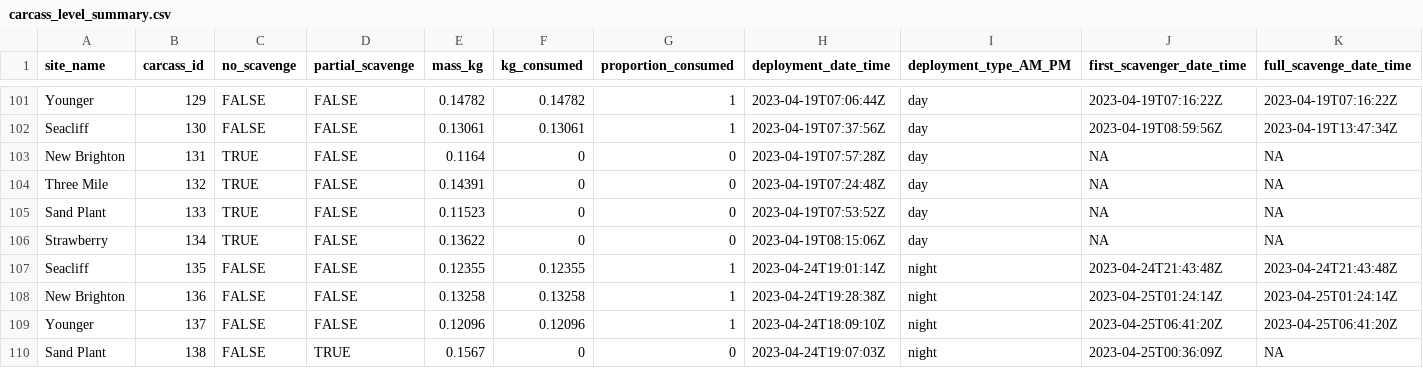
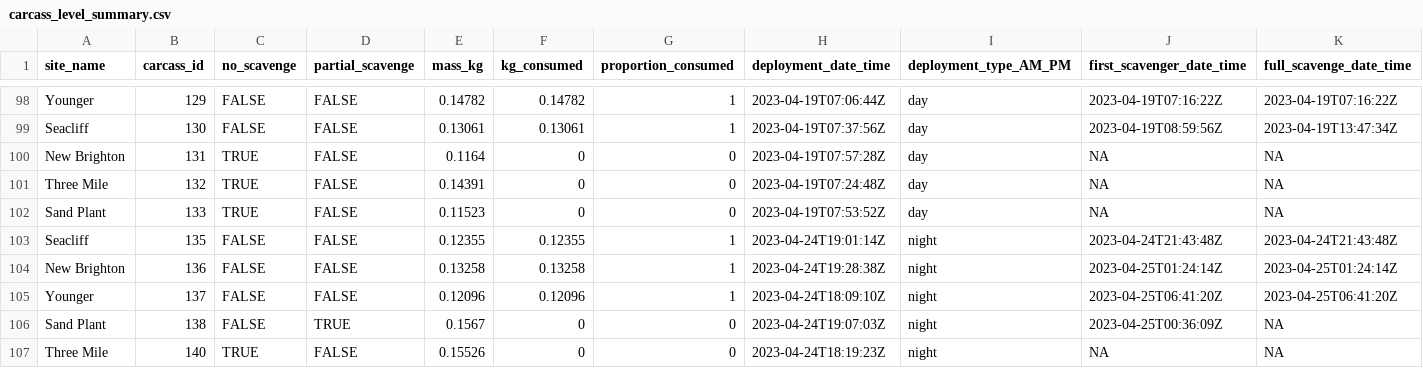
Before and after one commit to fgerraty/Urban_Scavengers, a CSV file: data/processed/carcass_level_summary.csv, drawn as a sheet; only a part is shown, gaps mark what is left out; the shorter side is filled out with more unchanged rows; rows hold the shown columns only; the diff covers the shown part only; the diff names each change by its address in the sheet, - before the commit and + after, or states it on an @@ line.

Commit message:
remove strawberry beach from datasets

```diff
--- a/data/processed/carcass_level_summary.csv
+++ b/data/processed/carcass_level_summary.csv
-row 106: Strawberry | 134 | TRUE | FALSE | 0.13622 | 0 | 0 | 2023-04-19T08:15:06Z | day | NA | NA
```
Also changed, not shown: 7 removed rows elsewhere in this file, data/processed/adjusted_urban_scavengers_summary.csv, data/processed/urban_scavengers_summary.csv, 1 other file.
